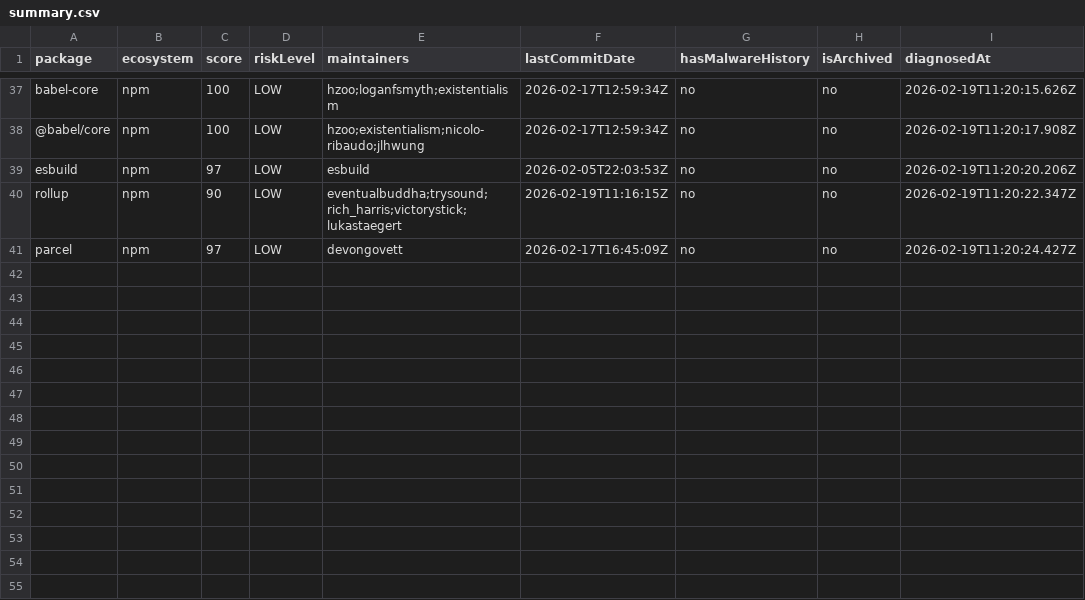
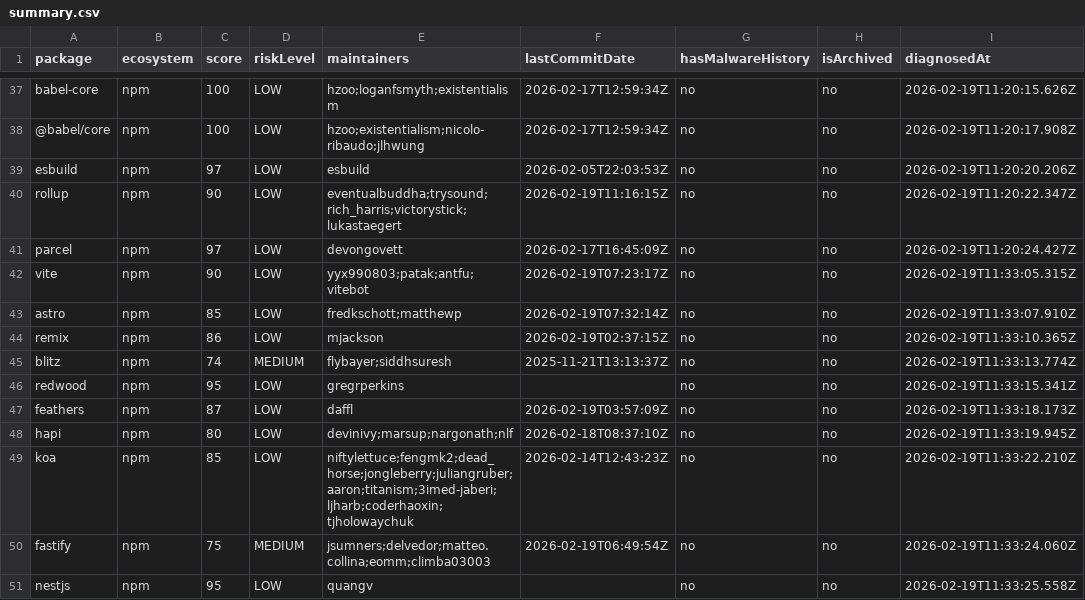
Before and after one commit to taku-tez/RepVet, a CSV file: batch-results/summary.csv, drawn as a sheet; only a part is shown, gaps mark what is left out; the diff names each change by its address in the sheet, - before the commit and + after, or states it on an @@ line.

Commit message:
batch: OSS診断結果追加 (Batch #5)

```diff
--- a/batch-results/summary.csv
+++ b/batch-results/summary.csv
+row 42: vite | npm | 90 | LOW | yyx990803;patak;antfu;vitebot | 2026-02-19T07:23:17Z | no | no | 2026-02-19T11:33:05.315Z
+row 43: astro | npm | 85 | LOW | fredkschott;matthewp | 2026-02-19T07:32:14Z | no | no | 2026-02-19T11:33:07.910Z
+row 44: remix | npm | 86 | LOW | mjackson | 2026-02-19T02:37:15Z | no | no | 2026-02-19T11:33:10.365Z
+row 45: blitz | npm | 74 | MEDIUM | flybayer;siddhsuresh | 2025-11-21T13:13:37Z | no | no | 2026-02-19T11:33:13.774Z
+row 46: redwood | npm | 95 | LOW | gregrperkins |  | no | no | 2026-02-19T11:33:15.341Z
+row 47: feathers | npm | 87 | LOW | daffl | 2026-02-19T03:57:09Z | no | no | 2026-02-19T11:33:18.173Z
+row 48: hapi | npm | 80 | LOW | devinivy;marsup;nargonath;nlf | 2026-02-18T08:37:10Z | no | no | 2026-02-19T11:33:19.945Z
+row 49: koa | npm | 85 | LOW | niftylettuce;fengmk2;dead_horse;jongleberry;juliangruber;aaron;titanism;3imed-jaberi;ljharb;coderhaoxin;tjholowaychuk | 2026-02-14T12:43:23Z | no | no | 2026-02-19T11:33:22.210Z
+row 50: fastify | npm | 75 | MEDIUM | jsumners;delvedor;matteo.collina;eomm;climba03003 | 2026-02-19T06:49:54Z | no | no | 2026-02-19T11:33:24.060Z
+row 51: nestjs | npm | 95 | LOW | quangv |  | no | no | 2026-02-19T11:33:25.558Z
```
Also changed, not shown: 11 other files.
